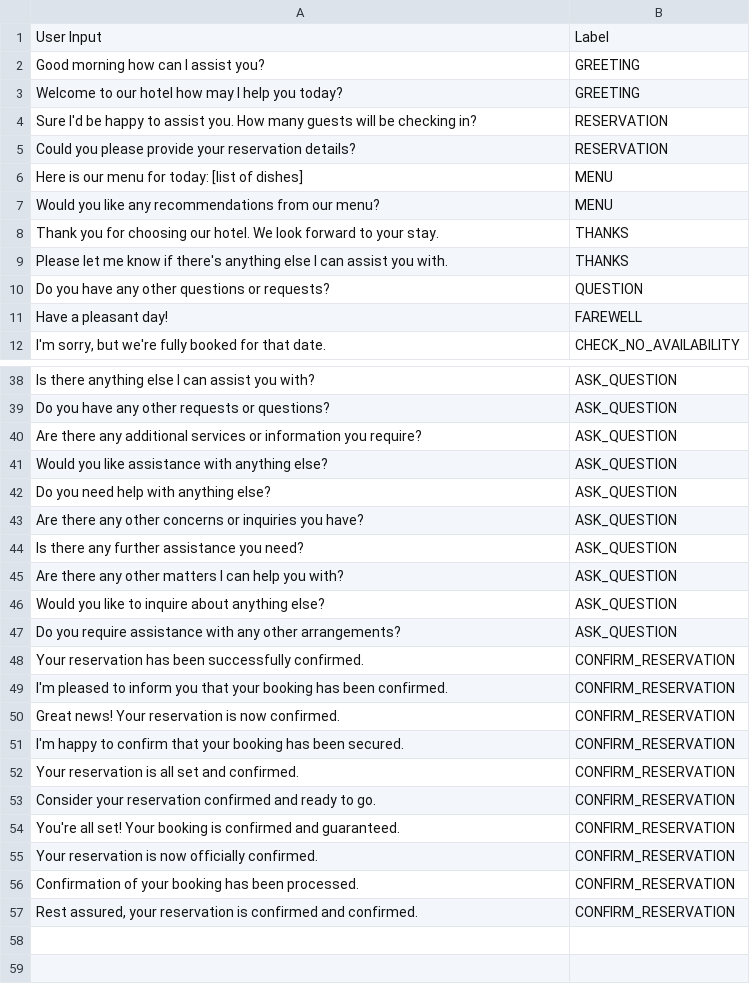
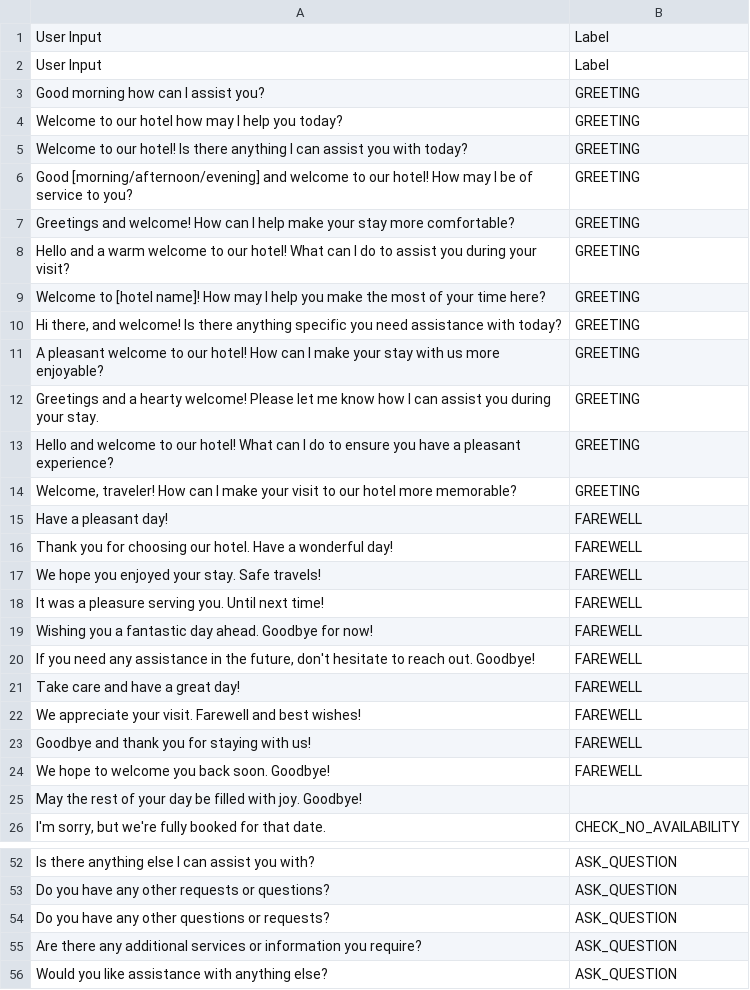
Before and after one commit to uo277440/chatbot, a CSV file: hotel_usuario.csv, drawn as a sheet; only a part is shown, gaps mark what is left out; the shorter side is filled out with more unchanged rows.

```diff
--- a/hotel_usuario.csv
+++ b/hotel_usuario.csv
@@ -1,12 +1,26 @@
 User Input,Label
+User Input,Label
 Good morning how can I assist you?,GREETING
 Welcome to our hotel how may I help you today?,GREETING
-Sure I'd be happy to assist you. How many guests will be checking in?,RESERVATION
-Could you please provide your reservation details?,RESERVATION
-Here is our menu for today: [list of dishes],MENU
-Would you like any recommendations from our menu?,MENU
-Thank you for choosing our hotel. We look forward to your stay.,THANKS
-Please let me know if there's anything else I can assist you with.,THANKS
-Do you have any other questions or requests?,QUESTION
+"Welcome to our hotel! Is there anything I can assist you with today?",GREETING
+"Good [morning/afternoon/evening] and welcome to our hotel! How may I be of service to you?",GREETING
+"Greetings and welcome! How can I help make your stay more comfortable?",GREETING
+"Hello and a warm welcome to our hotel! What can I do to assist you during your visit?",GREETING
+"Welcome to [hotel name]! How may I help you make the most of your time here?",GREETING
+"Hi there, and welcome! Is there anything specific you need assistance with today?",GREETING
+"A pleasant welcome to our hotel! How can I make your stay with us more enjoyable?",GREETING
+"Greetings and a hearty welcome! Please let me know how I can assist you during your stay.",GREETING
+"Hello and welcome to our hotel! What can I do to ensure you have a pleasant experience?",GREETING
+"Welcome, traveler! How can I make your visit to our hotel more memorable?",GREETING
 Have a pleasant day!,FAREWELL
+"Thank you for choosing our hotel. Have a wonderful day!",FAREWELL
+"We hope you enjoyed your stay. Safe travels!",FAREWELL
+"It was a pleasure serving you. Until next time!",FAREWELL
+"Wishing you a fantastic day ahead. Goodbye for now!",FAREWELL
+"If you need any assistance in the future, don't hesitate to reach out. Goodbye!",FAREWELL
+"Take care and have a great day!",FAREWELL
+"We appreciate your visit. Farewell and best wishes!",FAREWELL
+"Goodbye and thank you for staying with us!",FAREWELL
+"We hope to welcome you back soon. Goodbye!",FAREWELL
+"May the rest of your day be filled with joy. Goodbye!",
 "I'm sorry, but we're fully booked for that date.",CHECK_NO_AVAILABILITY
@@ -39,2 +53,3 @@ Have a pleasant day!,FAREWELL
 "Do you have any other requests or questions?",ASK_QUESTION
+Do you have any other questions or requests?,ASK_QUESTION
 "Are there any additional services or information you require?",ASK_QUESTION
```
Also changed, not shown: chatbot/hotel_usuario.csv, 3 other files.
